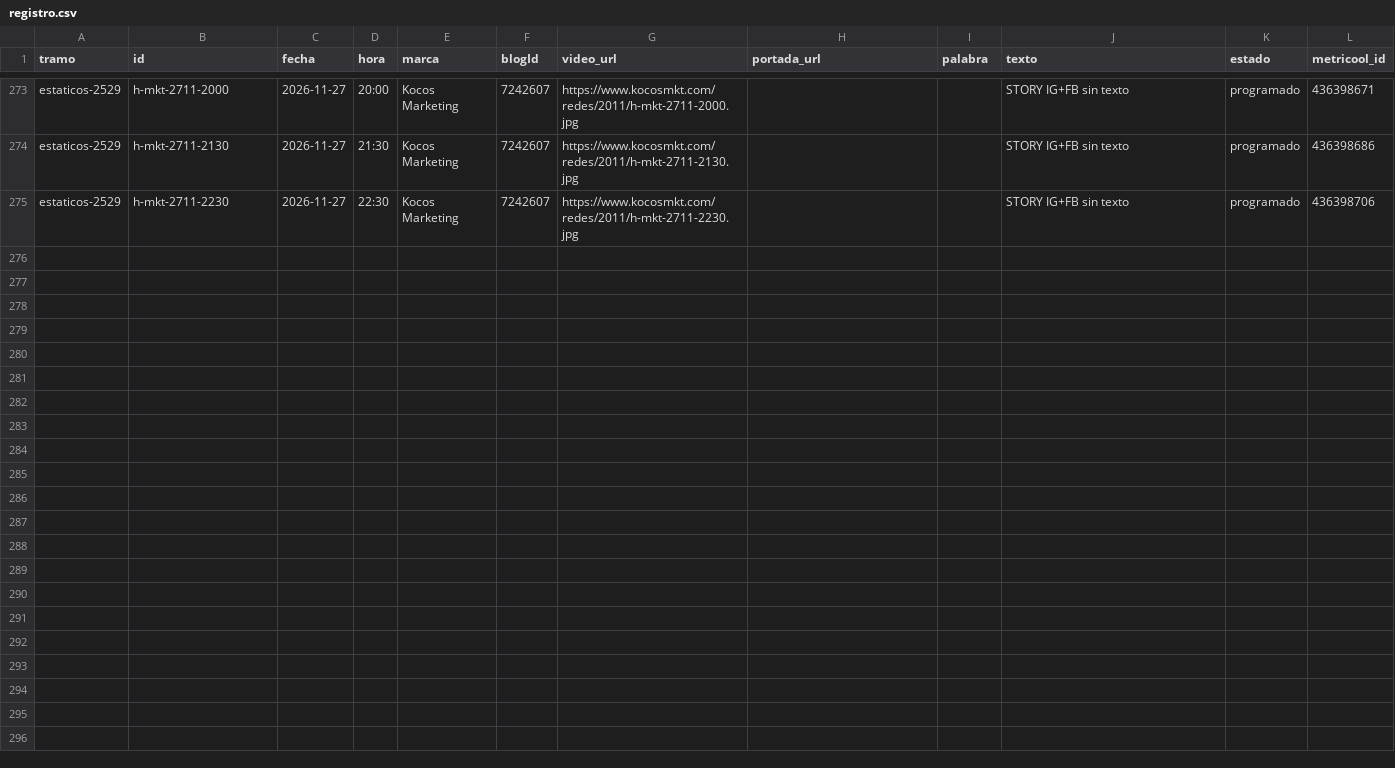
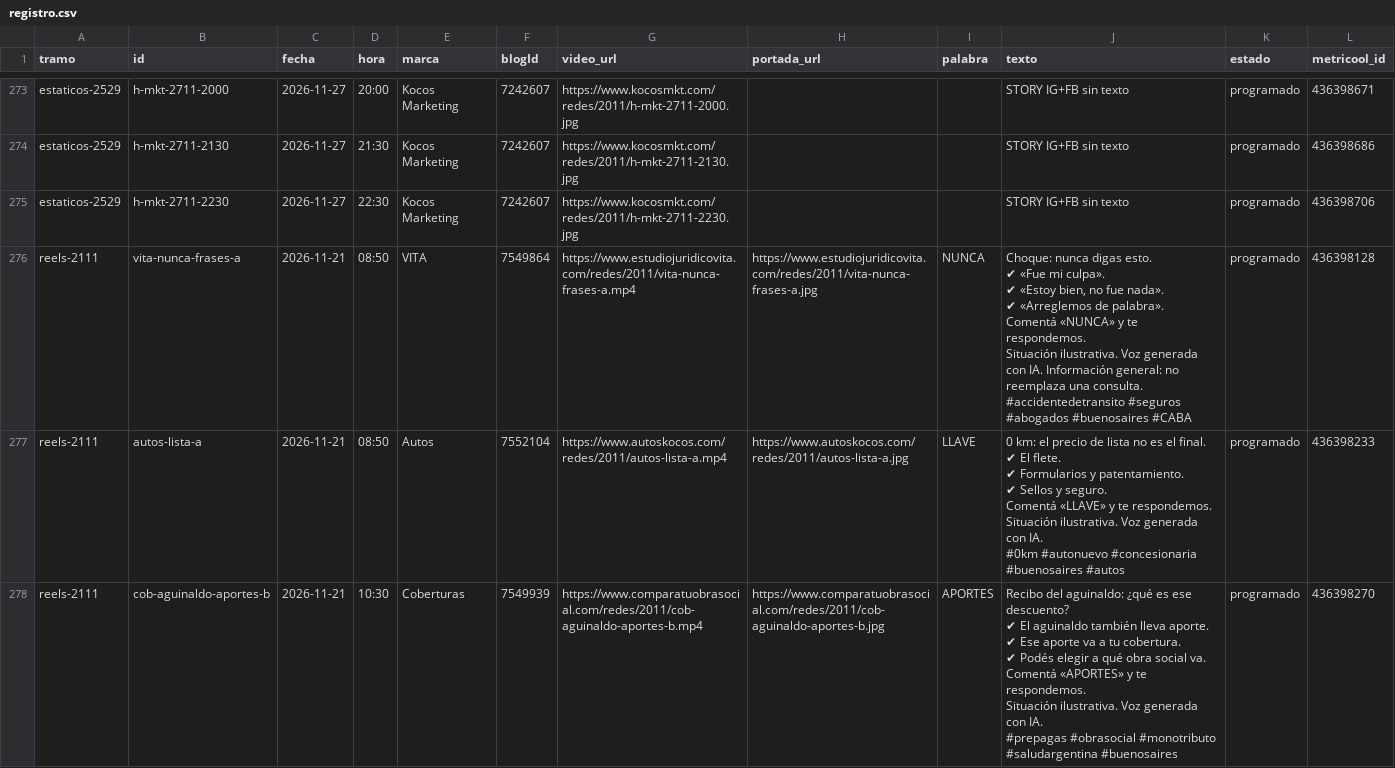
Before and after one commit to EzequielGonz/LEGAL-CRM, a CSV file: docs/redes/produccion-2011/registro.csv, drawn as a sheet; only a part is shown, gaps mark what is left out; ↵ is a line break in a cell; the diff covers the shown part only; the diff names each change by its address in the sheet, - before the commit and + after, or states it on an @@ line.

```diff
--- a/docs/redes/produccion-2011/registro.csv
+++ b/docs/redes/produccion-2011/registro.csv
+row 276: reels-2111 | vita-nunca-frases-a | 2026-11-21 | 08:50 | VITA | 7549864 | https://www.estudiojuridicovita.com/redes/2011/vita-nunca-frases-a.mp4 | https://www.estudiojuridicovita.com/redes/2011/vita-nunca-frases-a.jpg | NUNCA | Choque: nunca digas esto. ↵ ✔ «Fue mi culpa». ↵ ✔ «Estoy bien, no fue nada». ↵ ✔ «Arreglemos de palabra». ↵ Comentá «NUNCA» y te respondemos. ↵ Situación ilustrativa. Voz generada con IA. Información general: no reemplaza una consulta. ↵ #accidentedetransito #seguros #abogados #buenosaires #CABA | programado | 436398128
+row 277: reels-2111 | autos-lista-a | 2026-11-21 | 08:50 | Autos | 7552104 | https://www.autoskocos.com/redes/2011/autos-lista-a.mp4 | https://www.autoskocos.com/redes/2011/autos-lista-a.jpg | LLAVE | 0 km: el precio de lista no es el final. ↵ ✔ El flete. ↵ ✔ Formularios y patentamiento. ↵ ✔ Sellos y seguro. ↵ Comentá «LLAVE» y te respondemos. ↵ Situación ilustrativa. Voz generada con IA. ↵ #0km #autonuevo #concesionaria #buenosaires #autos | programado | 436398233
+row 278: reels-2111 | cob-aguinaldo-aportes-b | 2026-11-21 | 10:30 | Coberturas | 7549939 | https://www.comparatuobrasocial.com/redes/2011/cob-aguinaldo-aportes-b.mp4 | https://www.comparatuobrasocial.com/redes/2011/cob-aguinaldo-aportes-b.jpg | APORTES | Recibo del aguinaldo: ¿qué es ese descuento? ↵ ✔ El aguinaldo también lleva aporte. ↵ ✔ Ese aporte va a tu cobertura. ↵ ✔ Podés elegir a qué obra social va. ↵ Comentá «APORTES» y te respondemos. ↵ Situación ilustrativa. Voz generada con IA. ↵ #prepagas #obrasocial #monotributo #saludargentina #buenosaires | programado | 436398270
```
Also changed, not shown: 7 added rows elsewhere in this file.
